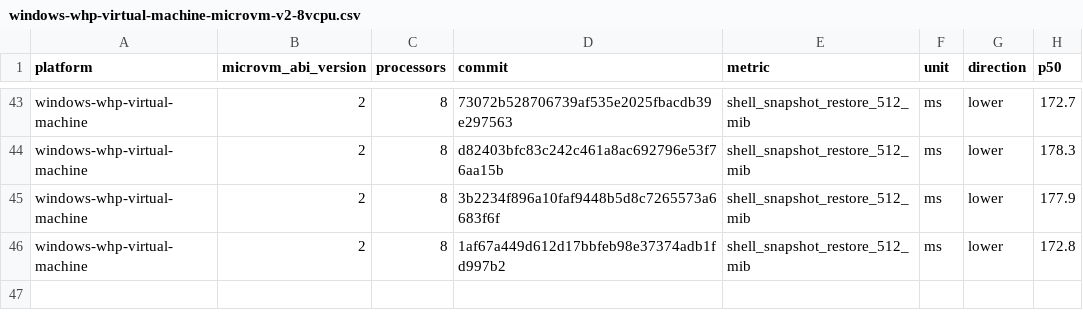
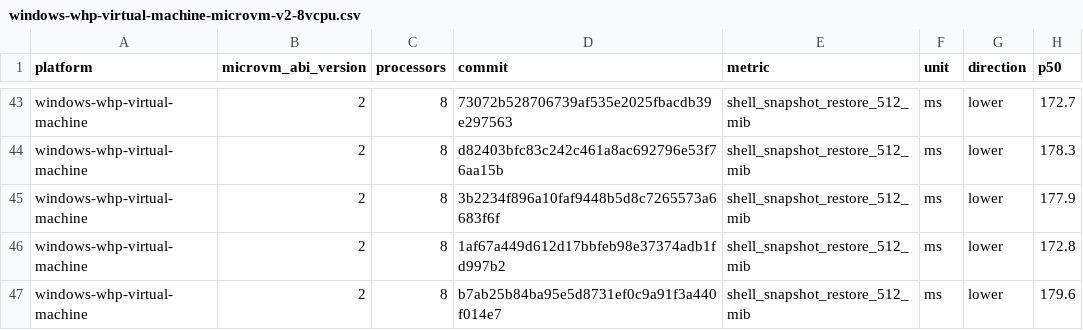
Before and after one commit to microsoft/nvx, a CSV file: data/windows-whp-virtual-machine-microvm-v2-8vcpu.csv, drawn as a sheet; only a part is shown, gaps mark what is left out.

```diff
--- a/data/windows-whp-virtual-machine-microvm-v2-8vcpu.csv
+++ b/data/windows-whp-virtual-machine-microvm-v2-8vcpu.csv
@@ -46 +46,2 @@ windows-whp-virtual-machine,2,8,3b2234f896a10faf9448b5d8c7265573a6683f6f,shell_s
 windows-whp-virtual-machine,2,8,1af67a449d612d17bbfeb98e37374adb1fd997b2,shell_snapshot_restore_512_mib,ms,lower,172.8
+windows-whp-virtual-machine,2,8,b7ab25b84ba95e5d8731ef0c9a91f3a440f014e7,shell_snapshot_restore_512_mib,ms,lower,179.6
```
Also changed, not shown: data/linux-kvm-virtual-machine-microvm-v2-1vcpu.csv, data/linux-mshv-virtual-machine-microvm-v2-1vcpu.csv, 9 other files.
